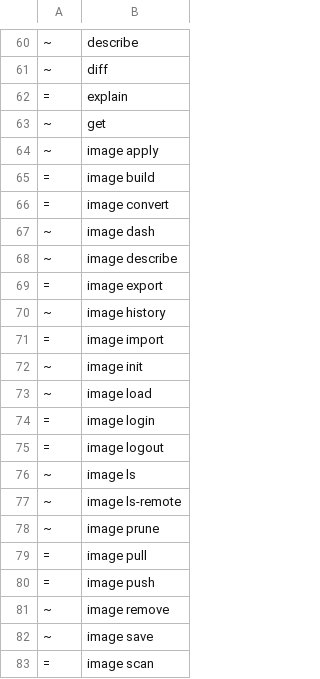
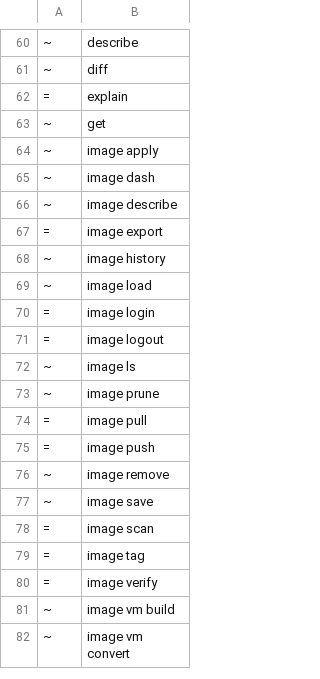
Before and after one commit to ngolacloud/delonix, a TSV file: scripts/cli_baseline.tsv, drawn as a sheet; only a part is shown, gaps mark what is left out; the shorter side is filled out with more unchanged rows.

Commit message:
cli: image --vm removed — `image vm <cmd>` is the sole form (B6) (#214)
Closes the cheap half of B6 from the CLI restructuring plan: `image
vm build` and `image --vm build` were two spellings of the same
operation, never measured against each other before. Turns out they
weren't equivalent either — `image vm rm` exists, `image --vm remove`
was explicitly refused with no working replacement. The nested form
already dominated the flag form, so this removes the flag entirely
rather than picking one of two equals.

- `main.rs`: `vm: bool` field dropped from `Cmd::Image`.
- `image.rs`: five VM-only top-level variants removed (`LsRemote`,
  `Convert`, `Import`, `Init`, `Build`) — all were unreachable without
  `--vm` and have full `VmSub` equivalents under `image vm`. The
  shared `Pull`/`Ls`/`Describe`/`Push` variants lose their `--vm`
  conditional handling and go back to being plain container-image
  commands. `run_vm()` (the ~115-line `--vm` dispatch shim) deleted.
  `Pull.image` simplified from `Option<String>` back to a required
  `String` now that it no longer has to serve two shapes.
- User-facing hint text fixed in `cluster.rs`, `vmimage.rs`, `vm.rs`,
  and the `vm init` scaffold template in `vmfile.rs` — all pointed at
  `image --vm build` and would have taught a broken command.
- `scripts/e2e.sh`/`install.sh`, `examples/vm.yaml` updated.
- `docs/gen.py`: fixed the argv-construction logic that renders
  `--help` pages (it special-cased `push`/`build` through `--vm`),
  removed 5 dead sub-pages, moved their examples into `image vm`'s
  example list, kept PT/EN caption lists in parallel.
- `manual_entries.rs`: removed the 5 dead entries; `manual.rs` lost
  the now-unnecessary alias-matching test helper that existed only to
  paper over `--vm`-gated examples.
- `docs/schema/v1/delonix.json` regenerated — two `VmBuildSpec` field
  descriptions quote `delonix image vm build` instead of `--vm build`
  (schemars derives them from the same doc comments the CLI help
  does).

Leaf count: 249 → 244 (scripts/cli_baseline.tsv updated in-commit).
6 new pt.po entries for changed/shortened help text. Live-validated:
`--vm` now a clean "unexpected argument", the 5 dead verbs refuse
cleanly, `image vm ls/build --help` work, container `image pull/ls`
unaffected, pt-AO translation confirmed.

```diff
--- a/scripts/cli_baseline.tsv
+++ b/scripts/cli_baseline.tsv
@@ -64,4 +64,2 @@
 ~	image apply
-=	image build
-=	image convert
 ~	image dash
@@ -70,4 +68,2 @@
 ~	image history
-=	image import
-~	image init
 ~	image load
@@ -76,3 +72,2 @@
 ~	image ls
-~	image ls-remote
 ~	image prune
```
Also changed, not shown: 27 other files.
